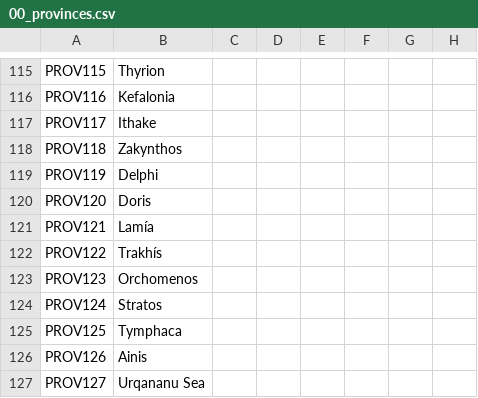
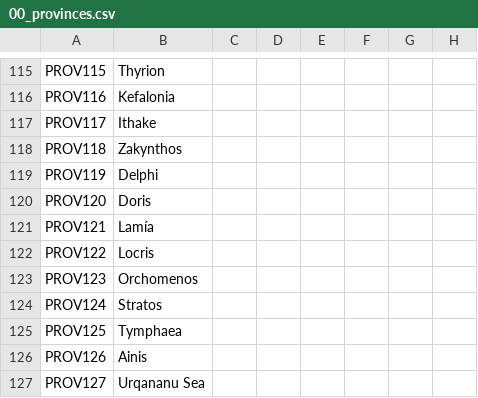
Before and after one commit to Conramagne/Bronze-Age-Mod, a CSV file: Fluvial Kings/localisation/00_provinces.csv, drawn as a sheet; only a part is shown, gaps mark what is left out; the diff names each change by its address in the sheet, - before the commit and + after, or states it on an @@ line.

```diff
--- a/Fluvial Kings/localisation/00_provinces.csv
+++ b/Fluvial Kings/localisation/00_provinces.csv
-B122: Trakhís
+B122: Locris
-B125: Tymphaca
+B125: Tymphaea
```
Also changed, not shown: Fluvial Kings/localisation/00_fk_events.csv, Fluvial Kings/localisation/00_fluvial_kings.csv, 39 other files.
